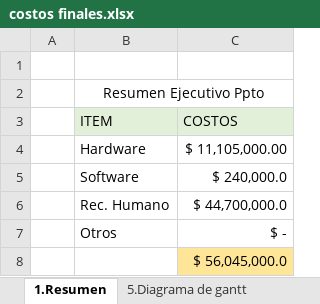
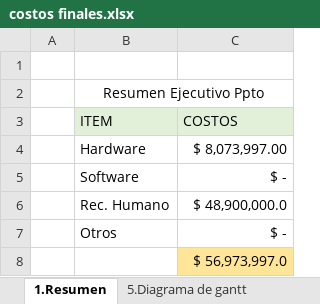
Before and after one commit to Juan-Cortes2045/Documentacion-proyecto-Monitor-de-consumo-electrico, an Excel workbook: Informe tecnico/costos finales.xlsx, sheet 1.Resumen, drawn as a sheet; values as stored, in another font and other column widths than the file's, no borders; charts and pictures not drawn; the diff names each change by its address in the sheet, - before the commit and + after, or states it on an @@ line.

```diff
--- a/Informe tecnico/costos finales.xlsx (sheet 1.Resumen)
+++ b/Informe tecnico/costos finales.xlsx (sheet 1.Resumen)
-C4 (COSTOS): $ 11,105,000.00
+C4 (COSTOS): $ 8,073,997.00
-C5 (COSTOS): $ 240,000.0
+C5 (COSTOS): $ -
-C6 (COSTOS): $ 44,700,000.0
+C6 (COSTOS): $ 48,900,000.0
-C8 (COSTOS): $ 56,045,000.0
+C8 (COSTOS): $ 56,973,997.0
```
Also changed, not shown: sheet costos del equipo de trabajo, charts or pictures.
